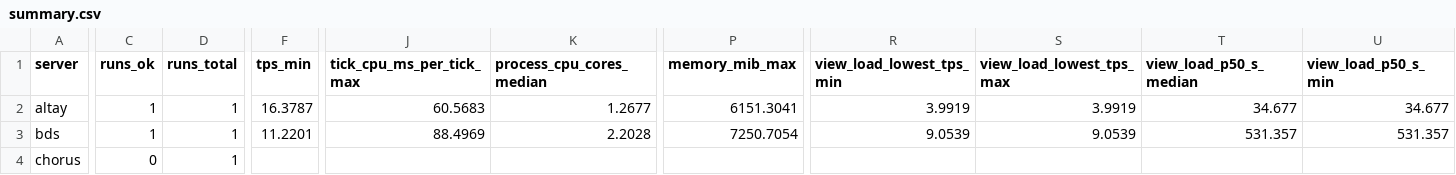
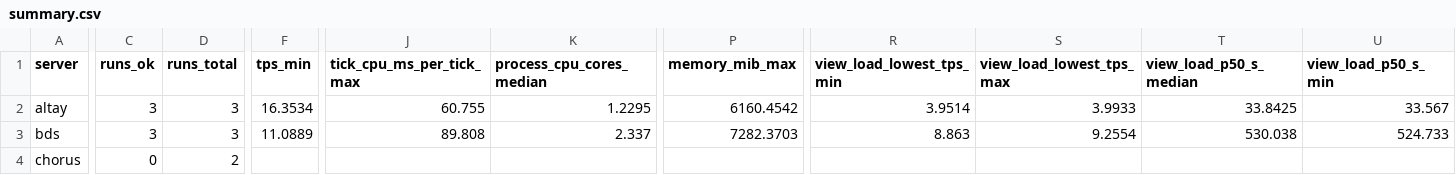
Before and after one commit to EndstoneMC/bedrock-bench, a CSV file: results/spread-100/summary.csv, drawn as a sheet; only a part is shown, gaps mark what is left out; the diff covers the shown part only; the diff names each change by its address in the sheet, - before the commit and + after, or states it on an @@ line.

```diff
--- a/results/spread-100/summary.csv
+++ b/results/spread-100/summary.csv
-C2:C3 (runs_ok): 1
+C2:C3 (runs_ok): 3
-D2:D3 (runs_total): 1
+D2:D3 (runs_total): 3
-F2 (tps_min): 16.3787
+F2 (tps_min): 16.3534
-J2 (tick_cpu_ms_per_tick_max): 60.5683
+J2 (tick_cpu_ms_per_tick_max): 60.755
-K2 (process_cpu_cores_median): 1.2677
+K2 (process_cpu_cores_median): 1.2295
-P2 (memory_mib_max): 6151.3041
+P2 (memory_mib_max): 6160.4542
-R2 (view_load_lowest_tps_min): 3.9919
+R2 (view_load_lowest_tps_min): 3.9514
-S2 (view_load_lowest_tps_max): 3.9919
+S2 (view_load_lowest_tps_max): 3.9933
-T2 (view_load_p50_s_median): 34.677
+T2 (view_load_p50_s_median): 33.8425
-U2 (view_load_p50_s_min): 34.677
+U2 (view_load_p50_s_min): 33.567
-F3 (tps_min): 11.2201
+F3 (tps_min): 11.0889
-J3 (tick_cpu_ms_per_tick_max): 88.4969
+J3 (tick_cpu_ms_per_tick_max): 89.808
-K3 (process_cpu_cores_median): 2.2028
+K3 (process_cpu_cores_median): 2.337
-P3 (memory_mib_max): 7250.7054
+P3 (memory_mib_max): 7282.3703
-R3 (view_load_lowest_tps_min): 9.0539
+R3 (view_load_lowest_tps_min): 8.863
-S3 (view_load_lowest_tps_max): 9.0539
+S3 (view_load_lowest_tps_max): 9.2554
-T3 (view_load_p50_s_median): 531.357
+T3 (view_load_p50_s_median): 530.038
-U3 (view_load_p50_s_min): 531.357
+U3 (view_load_p50_s_min): 524.733
-D4 (runs_total): 1
+D4 (runs_total): 2
```
Also changed, not shown: 84 edited cells elsewhere in this file, 27 other files.
